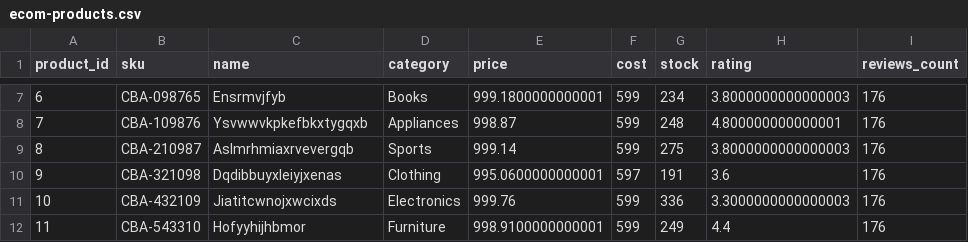
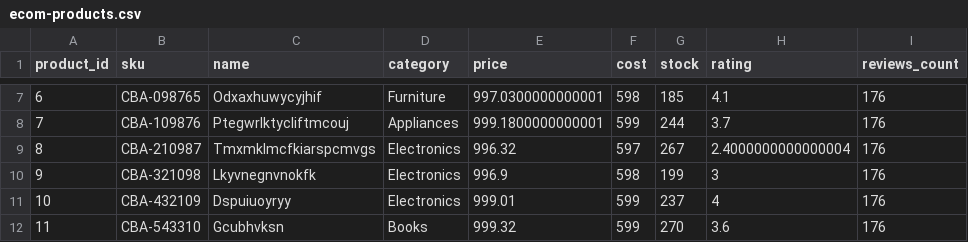
Before and after one commit to omersuve/Test-Data-Management, a CSV file: benerator/ecommerce/output/ecom-products.csv, drawn as a sheet; only a part is shown, gaps mark what is left out; the diff covers the shown part only.

```diff
--- a/benerator/ecommerce/output/ecom-products.csv
+++ b/benerator/ecommerce/output/ecom-products.csv
@@ -7,6 +7,6 @@ product_id,sku,name,category,price,cost,stock,rating,reviews_count
-6,CBA-098765,Ensrmvjfyb,Books,999.1800000000001,599,234,3.8000000000000003,176
-7,CBA-109876,Ysvwwvkpkefbkxtygqxb,Appliances,998.87,599,248,4.800000000000001,176
-8,CBA-210987,Aslmrhmiaxrvevergqb,Sports,999.14,599,275,3.8000000000000003,176
-9,CBA-321098,Dqdibbuyxleiyjxenas,Clothing,995.0600000000001,597,191,3.6,176
-10,CBA-432109,Jiatitcwnojxwcixds,Electronics,999.76,599,336,3.3000000000000003,176
-11,CBA-543310,Hofyyhijhbmor,Furniture,998.9100000000001,599,249,4.4,176
+6,CBA-098765,Odxaxhuwycyjhif,Furniture,997.0300000000001,598,185,4.1,176
+7,CBA-109876,Ptegwrlktycliftmcouj,Appliances,999.1800000000001,599,244,3.7,176
+8,CBA-210987,Tmxmklmcfkiarspcmvgs,Electronics,996.32,597,267,2.4000000000000004,176
+9,CBA-321098,Lkyvnegnvnokfk,Electronics,996.9,598,199,3,176
+10,CBA-432109,Dspuiuoyryy,Electronics,999.01,599,237,4,176
+11,CBA-543310,Gcubhvksn,Books,999.32,599,270,3.6,176
```
Also changed, not shown: 79 edited cells elsewhere in this file, benerator/distributions/output/realistic-customers.csv, benerator/ecommerce/output/ecom-customers.csv, 11 other files.
